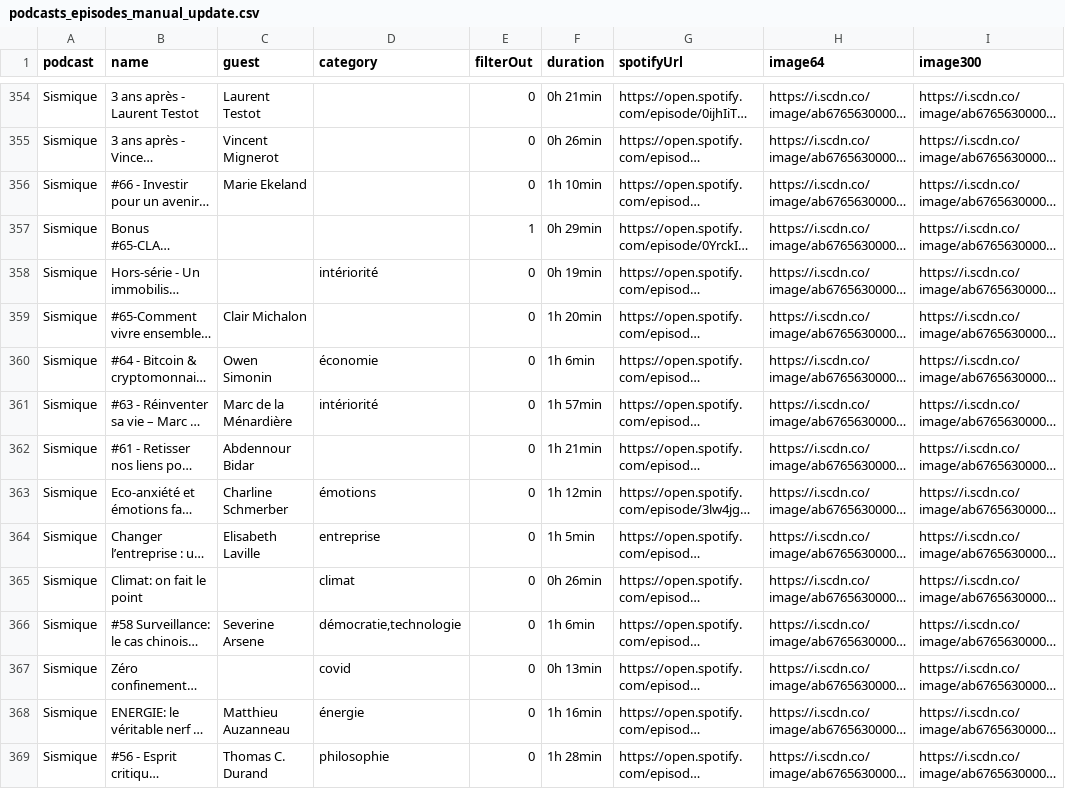
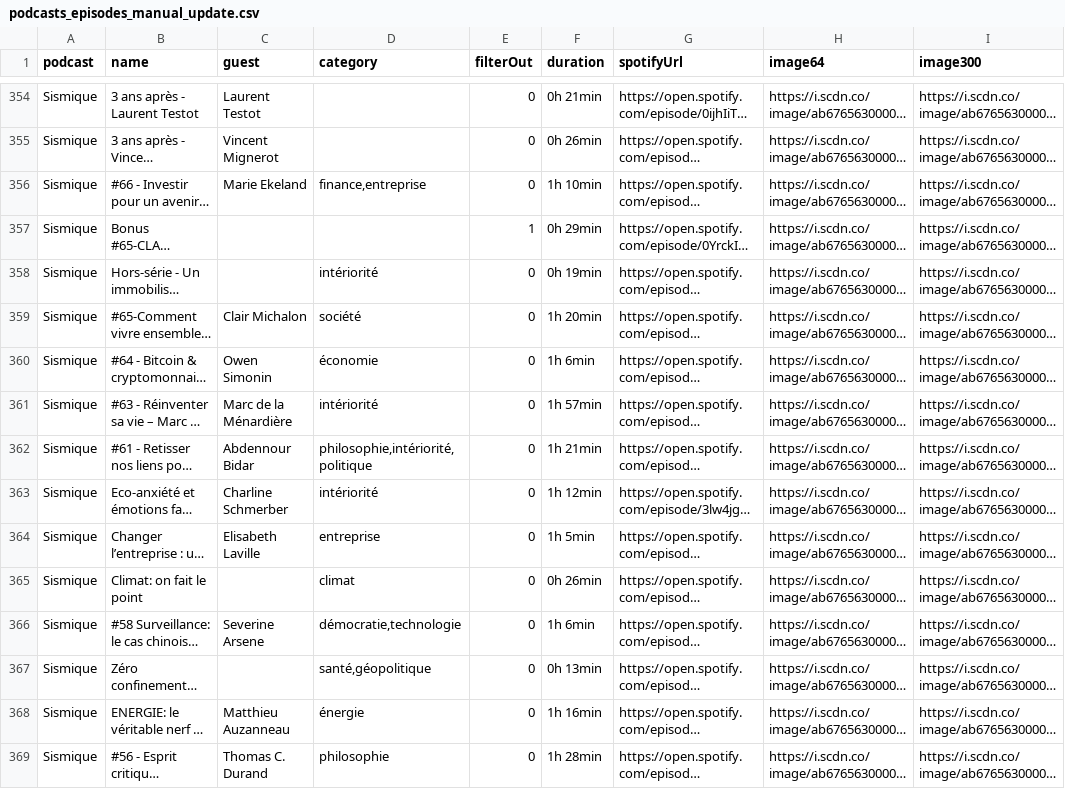
Before and after one commit to emaulandi/podcastsviewer, a CSV file: src/assets/podcasts_episodes_manual_update.csv, drawn as a sheet; only a part is shown, gaps mark what is left out; long unchanged cells end in …; the diff covers the shown part only; the diff names each change by its address in the sheet, - before the commit and + after, or states it on an @@ line.

```diff
--- a/src/assets/podcasts_episodes_manual_update.csv
+++ b/src/assets/podcasts_episodes_manual_update.csv
-D356 (category): (empty)
+D356 (category): finance,entreprise
-D359 (category): (empty)
+D359 (category): société
-D362 (category): (empty)
+D362 (category): philosophie,intériorité,politique
-D363 (category): émotions
+D363 (category): intériorité
-D367 (category): covid
+D367 (category): santé,géopolitique
```
Also changed, not shown: 121 edited cells elsewhere in this file, 1 other file.
